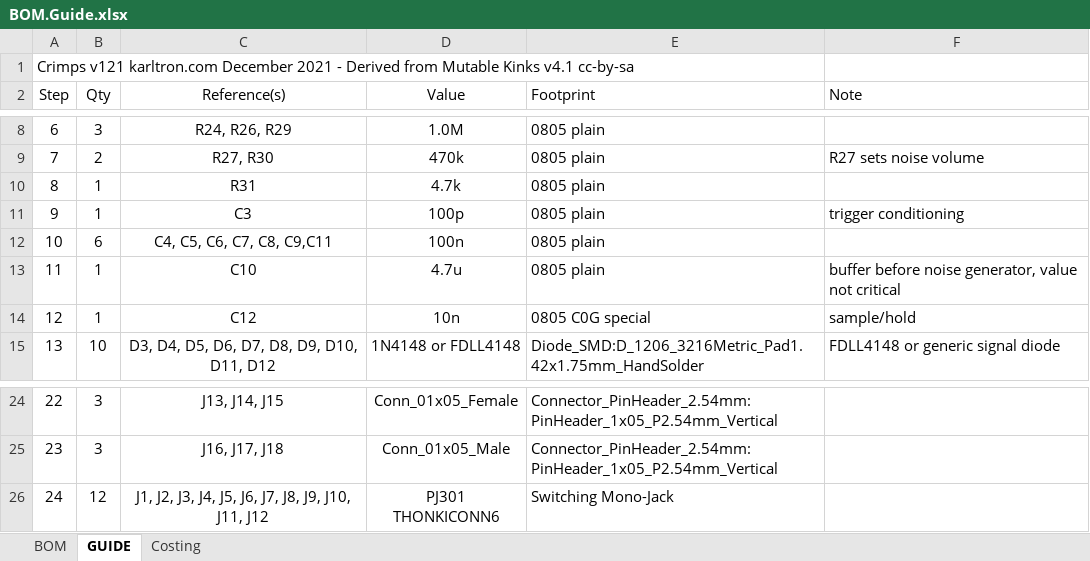
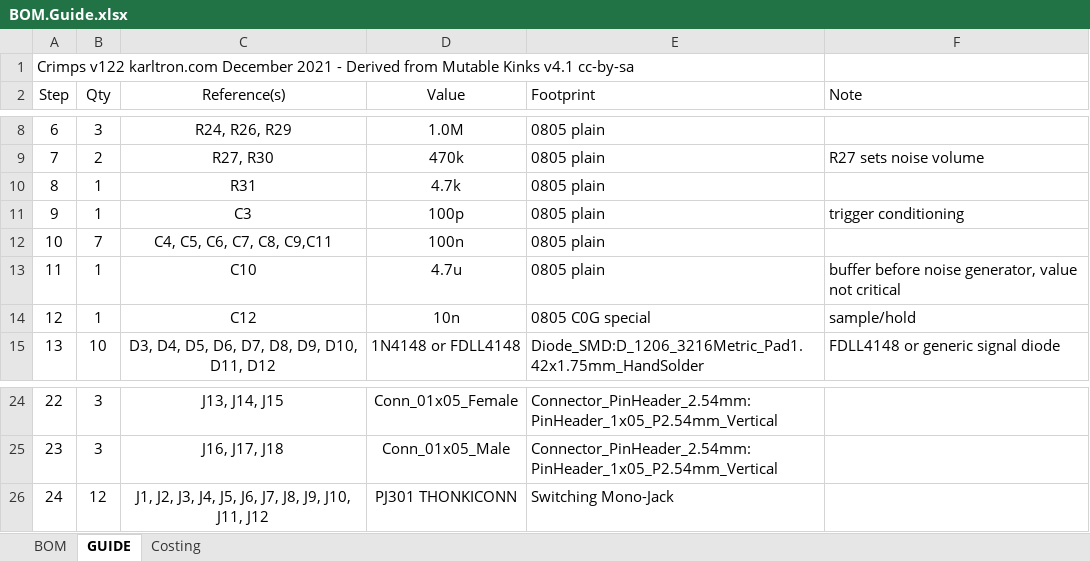
Before and after one commit to kstammits/crimps, an Excel workbook: crimps/bom/BOM.Guide.xlsx, sheet GUIDE, drawn as a sheet; only a part is shown, gaps mark what is left out; values as stored, in another font and other column widths than the file's, no borders; the diff names each change by its address in the sheet, - before the commit and + after, or states it on an @@ line.

```diff
--- a/crimps/bom/BOM.Guide.xlsx (sheet GUIDE)
+++ b/crimps/bom/BOM.Guide.xlsx (sheet GUIDE)
-A1 (Step): Crimps v121 karltron.com December…
+A1 (Step): Crimps v122 karltron.com December…
-B12 (Qty): 6
+B12 (Qty): 7
-D26 (Value): PJ301 THONKICONN6
+D26 (Value): PJ301 THONKICONN
```
Also changed, not shown: 14 other files.
